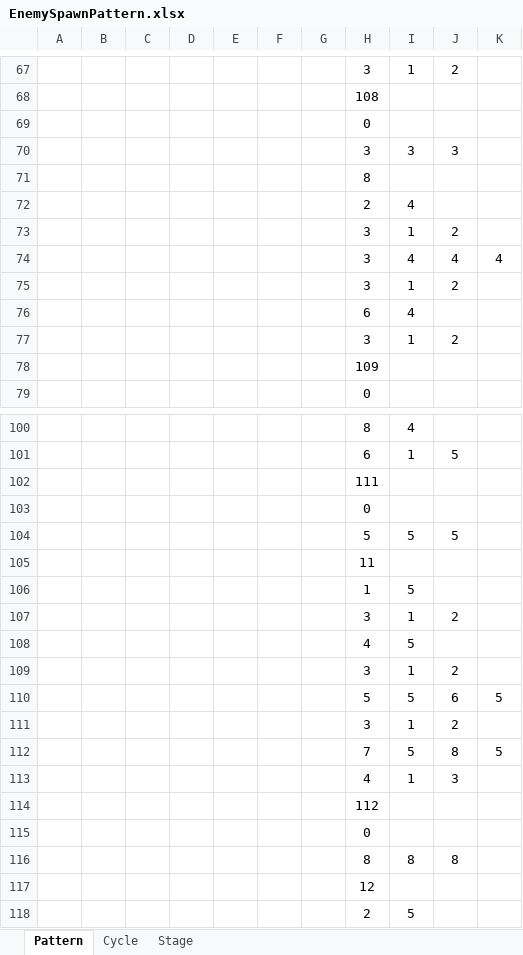
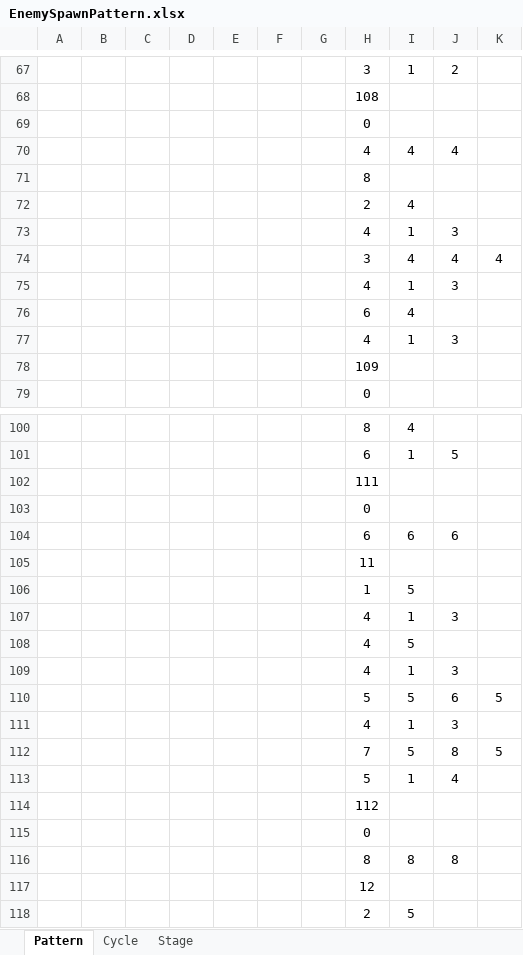
Before and after one commit to mynameisjinhohong/HotSix, an Excel workbook: Plan/GameData/EnemySpawnPattern.xlsx, sheet Pattern, drawn as a sheet; only a part is shown, gaps mark what is left out; values as stored, in another font and other column widths than the file's, no borders; removed rows and columns are numbered as before the commit, all else as after; the diff covers the shown part only; the diff names each change by its address in the sheet, - before the commit and + after, or states it on an @@ line.

```diff
--- a/Plan/GameData/EnemySpawnPattern.xlsx (sheet Pattern)
+++ b/Plan/GameData/EnemySpawnPattern.xlsx (sheet Pattern)
-row 70:  |  |  |  |  |  |  | 3 | 3 | 3
+row 70:  |  |  |  |  |  |  | 4 | 4 | 4
-row 73:  |  |  |  |  |  |  | 3 | 1 | 2
@@ row 113 moved to row 73: 4 @@
-row 75:  |  |  |  |  |  |  | 3 | 1 | 2
+row 75:  |  |  |  |  |  |  | 4 | 1 | 3
-row 77:  |  |  |  |  |  |  | 3 | 1 | 2
+row 77:  |  |  |  |  |  |  | 4 | 1 | 3
-row 104:  |  |  |  |  |  |  | 5 | 5 | 5
+row 104:  |  |  |  |  |  |  | 6 | 6 | 6
-row 107:  |  |  |  |  |  |  | 3 | 1 | 2
+row 107:  |  |  |  |  |  |  | 4 | 1 | 3
-row 109:  |  |  |  |  |  |  | 3 | 1 | 2
+row 109:  |  |  |  |  |  |  | 4 | 1 | 3
-row 111:  |  |  |  |  |  |  | 3 | 1 | 2
+row 111:  |  |  |  |  |  |  | 4 | 1 | 3
+row 113:  |  |  |  |  |  |  | 5 | 1 | 4
```
Also changed, not shown: 5 added rows and 5 removed rows elsewhere in this sheet, Plan/GameData/UnitDatabase_v03.xlsx, 4 other files.
